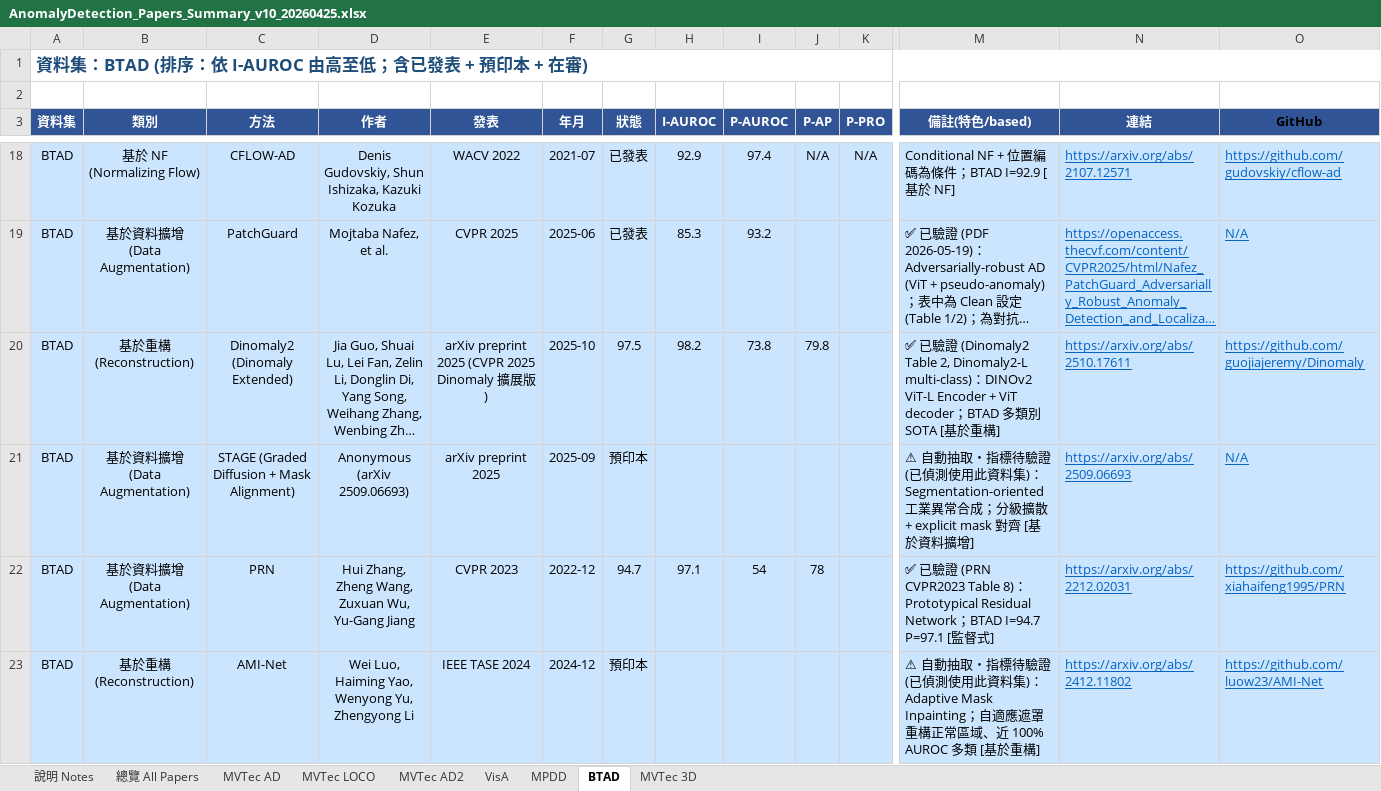
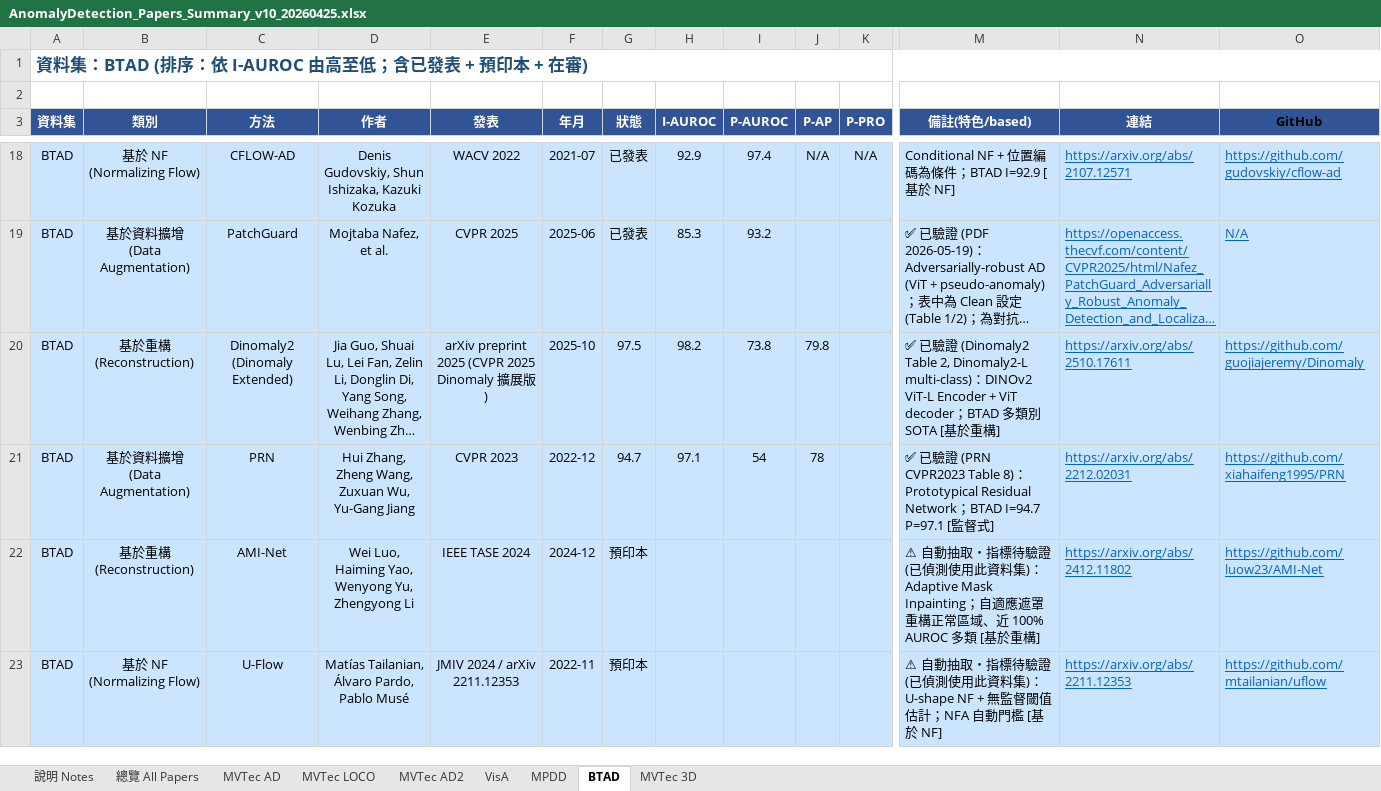
Before and after one commit to 112378074/NTUT-IVI-Lab--SOTA-Literature-Viewer, an Excel workbook: AnomalyDetection_Papers_Summary_v10_20260425.xlsx, sheet BTAD, drawn as a sheet; only a part is shown, gaps mark what is left out; the shorter side is filled out with more unchanged rows; long unchanged cells end in …; values as stored, in another font and other column widths than the file's, no borders; rows hold the shown columns only; the diff covers the shown part only; the diff names each change by its address in the sheet, - before the commit and + after, or states it on an @@ line.

```diff
--- a/AnomalyDetection_Papers_Summary_v10_20260425.xlsx (sheet BTAD)
+++ b/AnomalyDetection_Papers_Summary_v10_20260425.xlsx (sheet BTAD)
-row 21: BTAD | 基於資料擴增 (Data Augmentation) | STAGE (Graded Diffusion + Mask Alignment) | Anonymous (arXiv 2509.06693) | arXiv preprint 2025 | 2025-09 | 預印本 |  |  |  |  | ⚠ 自動抽取・指標待驗證 (已偵測使用此資料集)：Segmentation-oriented 工業異常合成；分級擴散 + explicit mask 對齊 [基於資料擴增] | https://arxiv.org/abs/2509.06693 | N/A
```
Also changed, not shown: 1 removed row elsewhere in this sheet, sheet MVTec LOCO, sheet MVTec AD, sheet MVTec 3D, sheet VisA, sheet MPDD, 3 other files.
